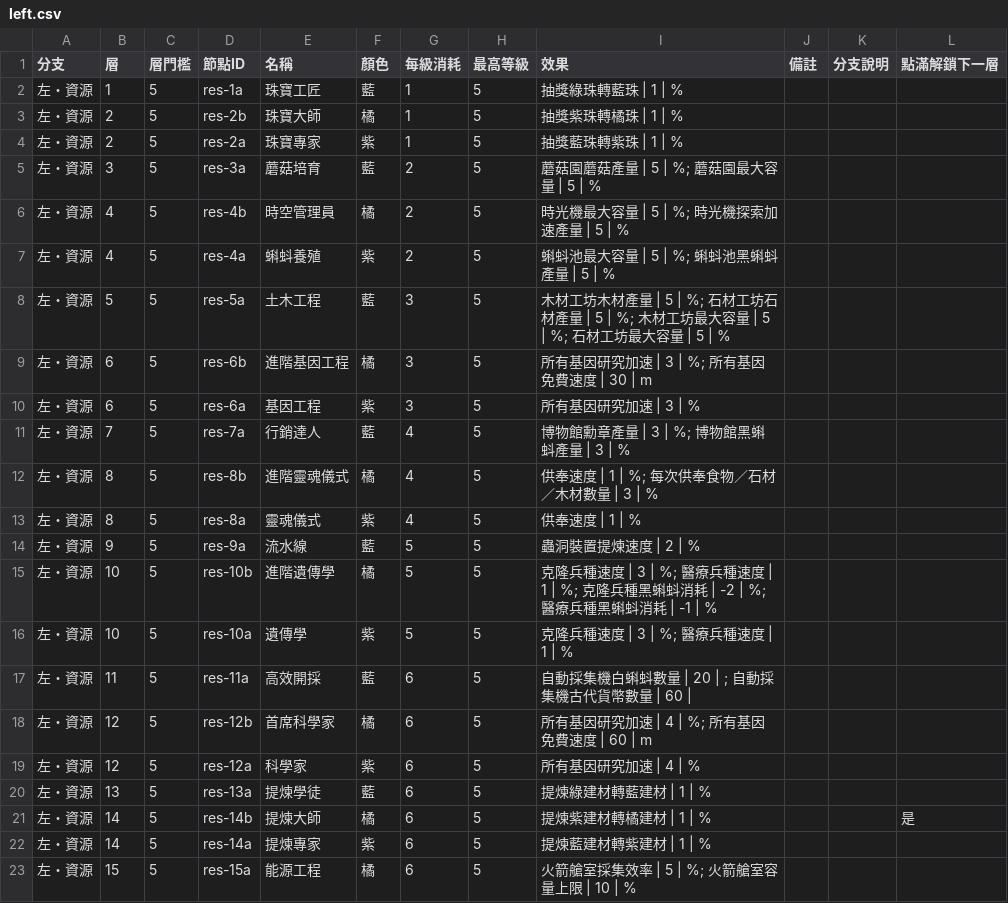
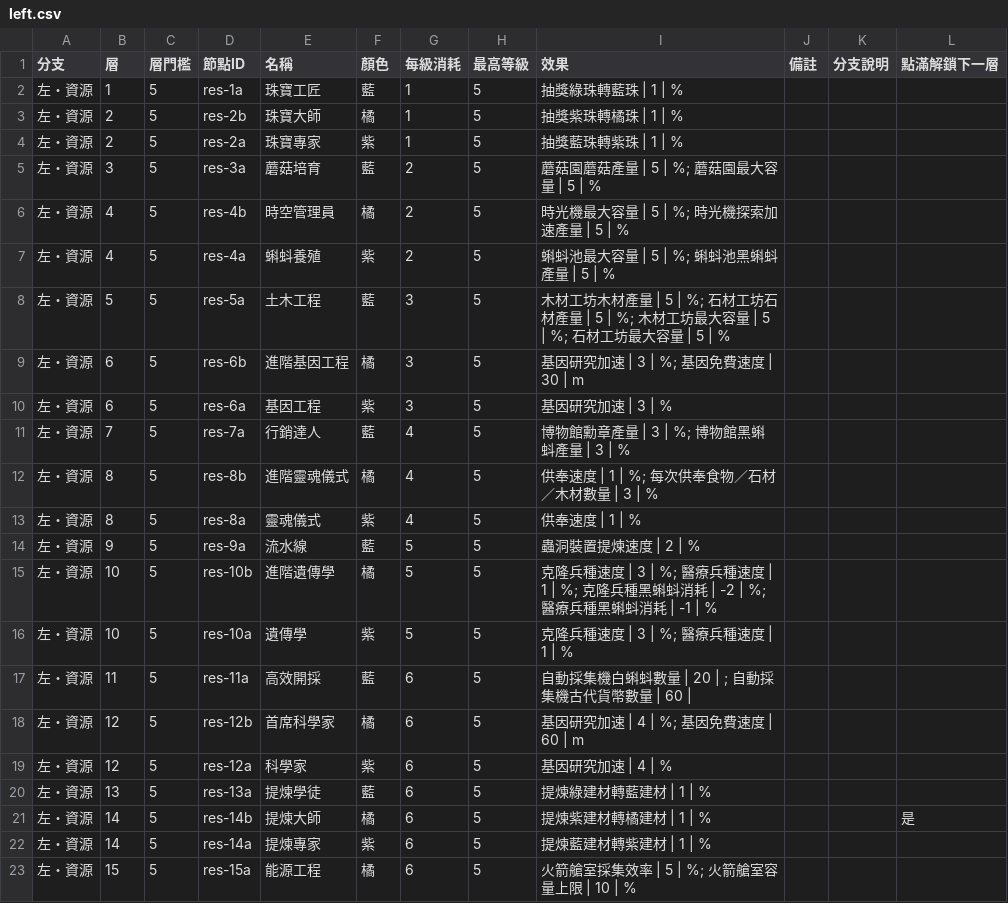
Before and after one commit to cyc6221/snail-collector-talent, a CSV file: data/left.csv, drawn as a sheet.

```diff
--- a/data/left.csv
+++ b/data/left.csv
@@ -8,4 +8,4 @@
 左・資源,5,5,res-5a,土木工程,藍,3,5,木材工坊木材產量 | 5 | %; 石材工坊石材產量 | 5 | %; 木材工坊最大容量 | 5 | %; 石材工坊最大容量 | 5 | %,,,
-左・資源,6,5,res-6b,進階基因工程,橘,3,5,所有基因研究加速 | 3 | %; 所有基因免費速度 | 30 | m,,,
-左・資源,6,5,res-6a,基因工程,紫,3,5,所有基因研究加速 | 3 | %,,,
+左・資源,6,5,res-6b,進階基因工程,橘,3,5,基因研究加速 | 3 | %; 基因免費速度 | 30 | m,,,
+左・資源,6,5,res-6a,基因工程,紫,3,5,基因研究加速 | 3 | %,,,
 左・資源,7,5,res-7a,行銷達人,藍,4,5,博物館勳章產量 | 3 | %; 博物館黑蝌蚪產量 | 3 | %,,,
@@ -17,4 +17,4 @@
 左・資源,11,5,res-11a,高效開採,藍,6,5,自動採集機白蝌蚪數量 | 20 | ; 自動採集機古代貨幣數量 | 60 | ,,,
-左・資源,12,5,res-12b,首席科學家,橘,6,5,所有基因研究加速 | 4 | %; 所有基因免費速度 | 60 | m,,,
-左・資源,12,5,res-12a,科學家,紫,6,5,所有基因研究加速 | 4 | %,,,
+左・資源,12,5,res-12b,首席科學家,橘,6,5,基因研究加速 | 4 | %; 基因免費速度 | 60 | m,,,
+左・資源,12,5,res-12a,科學家,紫,6,5,基因研究加速 | 4 | %,,,
 左・資源,13,5,res-13a,提煉學徒,藍,6,5,提煉綠建材轉藍建材 | 1 | %,,,
```
Also changed, not shown: 1 other file.
